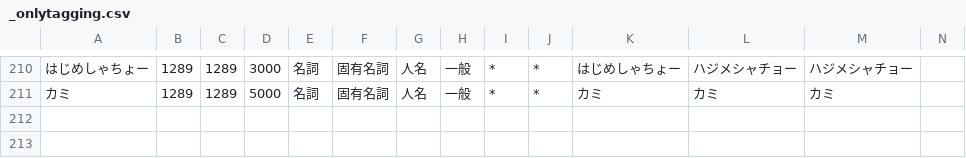
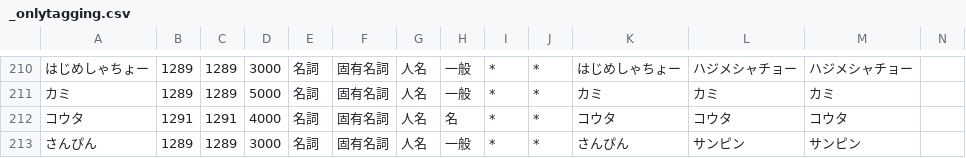
Before and after one commit to millimoji/ribbon, a CSV file: tools/script/_onlytagging.csv, drawn as a sheet; only a part is shown, gaps mark what is left out; the diff names each change by its address in the sheet, - before the commit and + after, or states it on an @@ line.

```diff
--- a/tools/script/_onlytagging.csv
+++ b/tools/script/_onlytagging.csv
+row 212: コウタ | 1291 | 1291 | 4000 | 名詞 | 固有名詞 | 人名 | 名 | * | * | コウタ | コウタ | コウタ
+row 213: さんぴん | 1289 | 1289 | 3000 | 名詞 | 固有名詞 | 人名 | 一般 | * | * | さんぴん | サンピン | サンピン
```
Also changed, not shown: tools/script/user.csv.
